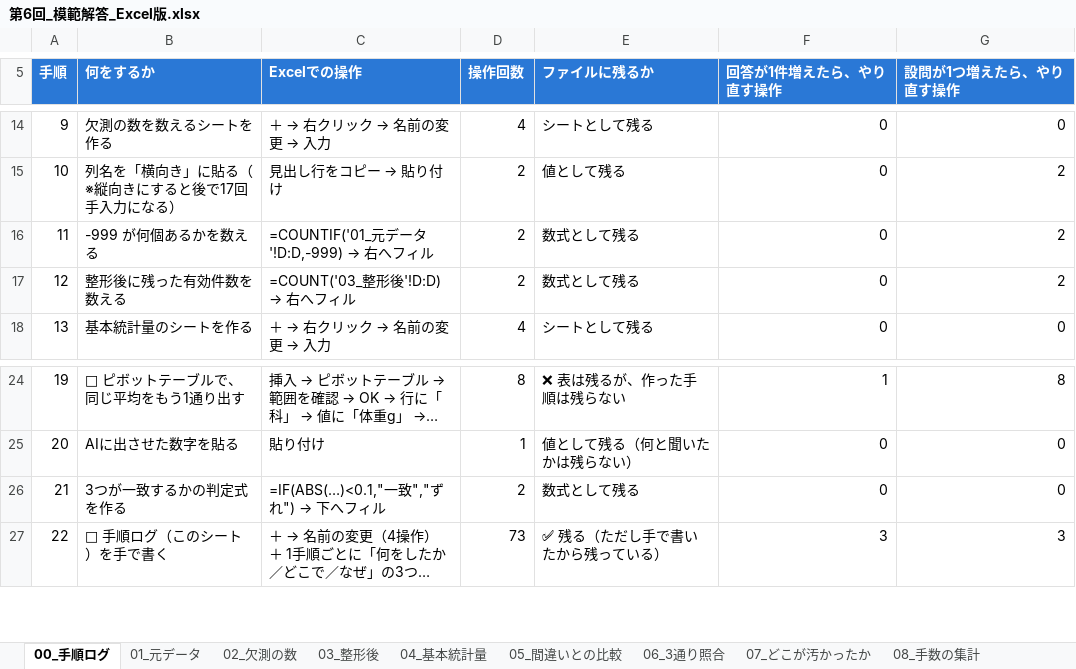
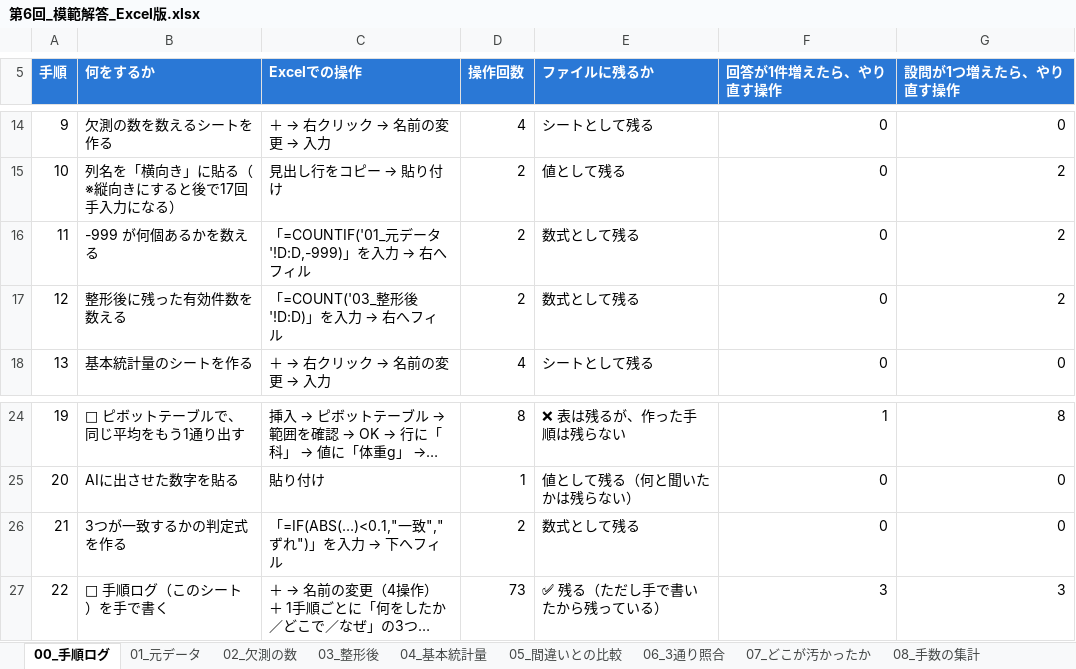
Before and after one commit to aonoa68/joho-katsuyo, an Excel workbook: docs/data/第6回_模範解答_Excel版.xlsx, sheet 00_手順ログ, drawn as a sheet; only a part is shown, gaps mark what is left out; long unchanged cells end in …; values as stored, in another font and other column widths than the file's, no borders; formulas without a stored value are shown as written; the diff names each change by its address in the sheet, - before the commit and + after, or states it on an @@ line.

```diff
--- a/docs/data/第6回_模範解答_Excel版.xlsx (sheet 00_手順ログ)
+++ b/docs/data/第6回_模範解答_Excel版.xlsx (sheet 00_手順ログ)
@@ C16 (Excelでの操作): =COUNTIF('01_元データ'!D:D,-999) → 右へフィル → 「=COUNTIF('01_元データ'!D:D,-999)」を入力 → 右へフィル @@
@@ C17 (Excelでの操作): =COUNT('03_整形後'!D:D) → 右へフィル → 「=COUNT('03_整形後'!D:D)」を入力 → 右へフィル @@
@@ C26 (Excelでの操作): =IF(ABS(…)<0.1,"一致","ずれ") → 下へフィル → 「=IF(ABS(…)<0.1,"一致","ずれ")」を入力 → 下へフィル @@
```
Also changed, not shown: sheet 04_基本統計量, 1 other file.
